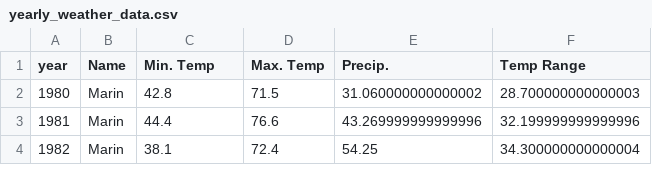
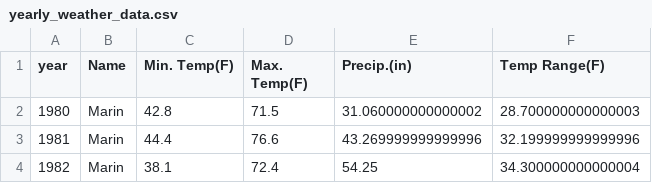
Before and after one commit to m-janssens-boop/dabc_project_one, a CSV file: data/resources/yearly_weather_data.csv, drawn as a sheet; only a part is shown.

Commit message:
units added to weather and wine csv column headers

```diff
--- a/data/resources/yearly_weather_data.csv
+++ b/data/resources/yearly_weather_data.csv
@@ -1,2 +1,2 @@
-year,Name,Min. Temp,Max. Temp,Precip.,Temp Range
+year,Name,Min. Temp(F),Max. Temp(F),Precip.(in),Temp Range(F)
  1980,Marin,42.8,71.5,31.060000000000002,28.700000000000003
```
Also changed, not shown: 2 other files.
